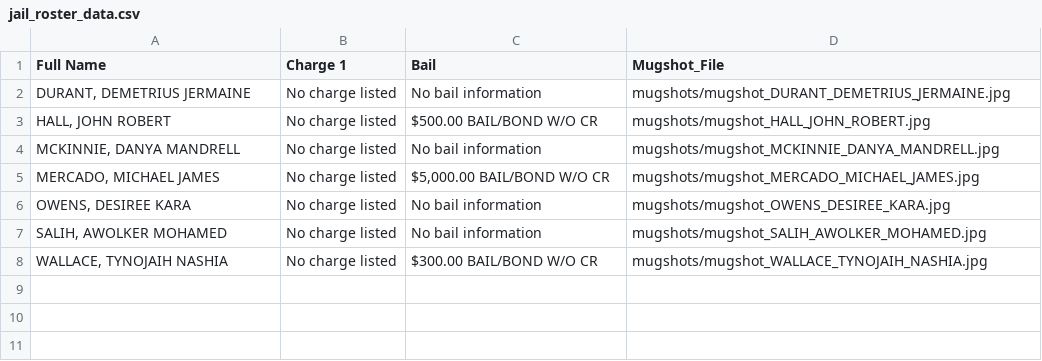
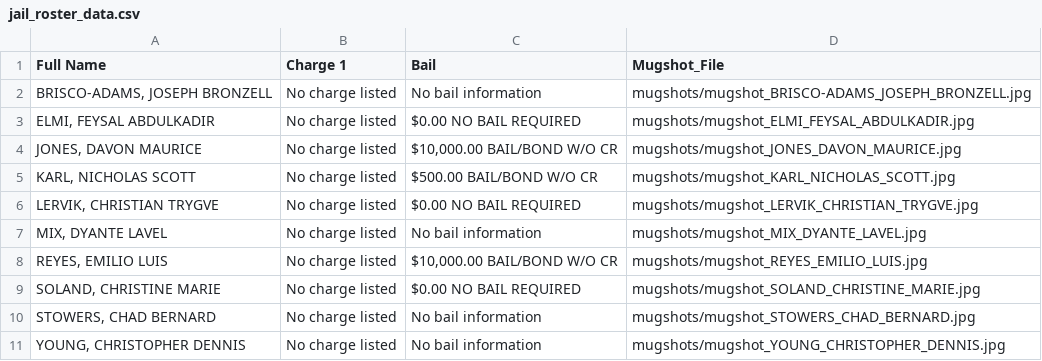
Before and after one commit to ryanjhermes/minneapolismugshots, a CSV file: jail_roster_data.csv, drawn as a sheet.

```diff
--- a/jail_roster_data.csv
+++ b/jail_roster_data.csv
@@ -1,8 +1,11 @@
 Full Name,Charge 1,Bail,Mugshot_File
-"DURANT, DEMETRIUS JERMAINE",No charge listed,No bail information,mugshots/mugshot_DURANT_DEMETRIUS_JERMAINE.jpg
-"HALL, JOHN ROBERT",No charge listed,$500.00 BAIL/BOND W/O CR,mugshots/mugshot_HALL_JOHN_ROBERT.jpg
-"MCKINNIE, DANYA MANDRELL",No charge listed,No bail information,mugshots/mugshot_MCKINNIE_DANYA_MANDRELL.jpg
-"MERCADO, MICHAEL JAMES",No charge listed,"$5,000.00 BAIL/BOND W/O CR",mugshots/mugshot_MERCADO_MICHAEL_JAMES.jpg
-"OWENS, DESIREE KARA",No charge listed,No bail information,mugshots/mugshot_OWENS_DESIREE_KARA.jpg
-"SALIH, AWOLKER MOHAMED",No charge listed,No bail information,mugshots/mugshot_SALIH_AWOLKER_MOHAMED.jpg
-"WALLACE, TYNOJAIH NASHIA",No charge listed,$300.00 BAIL/BOND W/O CR,mugshots/mugshot_WALLACE_TYNOJAIH_NASHIA.jpg
+"BRISCO-ADAMS, JOSEPH BRONZELL",No charge listed,No bail information,mugshots/mugshot_BRISCO-ADAMS_JOSEPH_BRONZELL.jpg
+"ELMI, FEYSAL ABDULKADIR",No charge listed,$0.00 NO BAIL REQUIRED,mugshots/mugshot_ELMI_FEYSAL_ABDULKADIR.jpg
+"JONES, DAVON MAURICE",No charge listed,"$10,000.00 BAIL/BOND W/O CR",mugshots/mugshot_JONES_DAVON_MAURICE.jpg
+"KARL, NICHOLAS SCOTT",No charge listed,$500.00 BAIL/BOND W/O CR,mugshots/mugshot_KARL_NICHOLAS_SCOTT.jpg
+"LERVIK, CHRISTIAN TRYGVE",No charge listed,$0.00 NO BAIL REQUIRED,mugshots/mugshot_LERVIK_CHRISTIAN_TRYGVE.jpg
+"MIX, DYANTE LAVEL",No charge listed,No bail information,mugshots/mugshot_MIX_DYANTE_LAVEL.jpg
+"REYES, EMILIO LUIS",No charge listed,"$10,000.00 BAIL/BOND W/O CR",mugshots/mugshot_REYES_EMILIO_LUIS.jpg
+"SOLAND, CHRISTINE MARIE",No charge listed,$0.00 NO BAIL REQUIRED,mugshots/mugshot_SOLAND_CHRISTINE_MARIE.jpg
+"STOWERS, CHAD BERNARD",No charge listed,No bail information,mugshots/mugshot_STOWERS_CHAD_BERNARD.jpg
+"YOUNG, CHRISTOPHER DENNIS",No charge listed,No bail information,mugshots/mugshot_YOUNG_CHRISTOPHER_DENNIS.jpg
```
Also changed, not shown: 11 other files.
